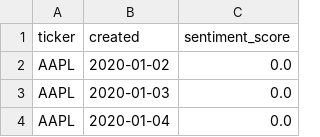
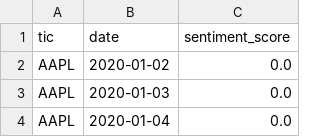
Before and after one commit to prometheus-11team/prometheus-11team, a CSV file: DATA/NLP/M7_googlenews_2020_2022_sentiment_feature.csv, drawn as a sheet; only a part is shown.

```diff
--- a/DATA/NLP/M7_googlenews_2020_2022_sentiment_feature.csv
+++ b/DATA/NLP/M7_googlenews_2020_2022_sentiment_feature.csv
@@ -1,2 +1,2 @@
-ticker,created,sentiment_score
+tic,date,sentiment_score
 AAPL,2020-01-02,0.0
```
Also changed, not shown: DATA/NLP/M7_reddits_2022_2025_sentiment_feature.csv, DATA/technical/macro_indicators_2020_2025-03.csv, 8 other files.
